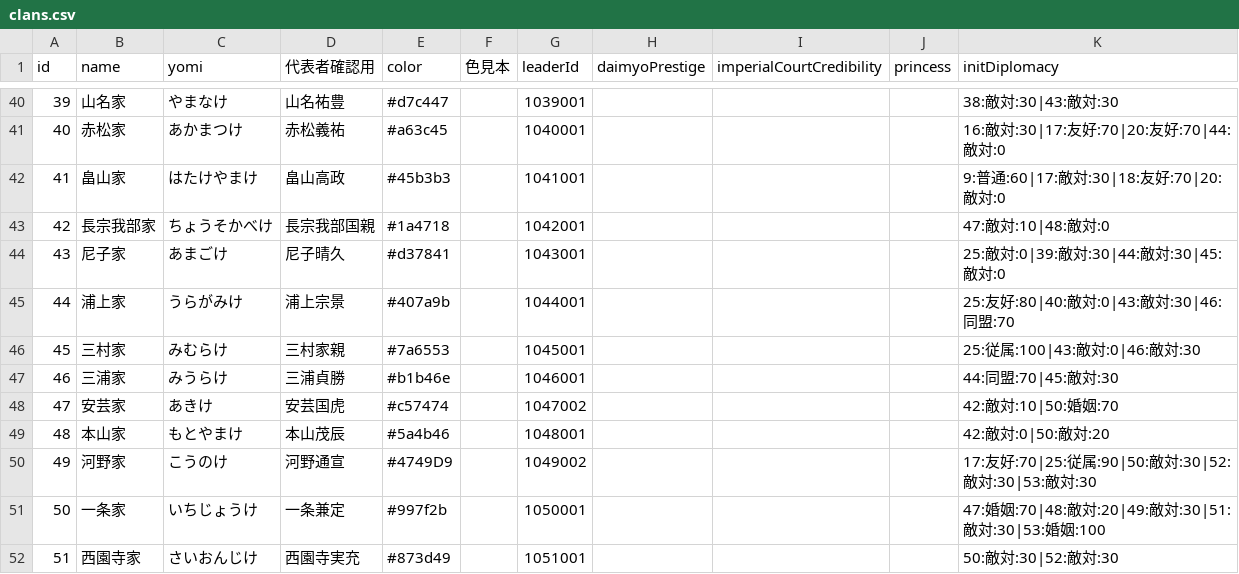
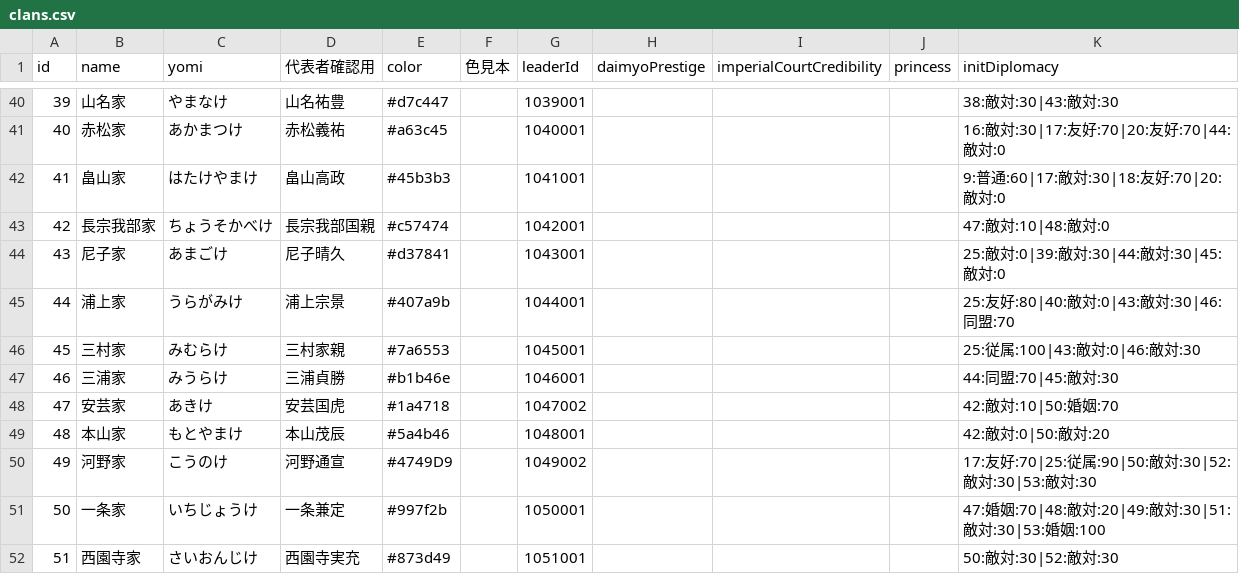
Before and after one commit to actrsys/sengoku-hadou, a CSV file: data/scenarios/1560_okehazama/clans.csv, drawn as a sheet; only a part is shown, gaps mark what is left out.

Commit message:
Add files via upload

```diff
--- a/data/scenarios/1560_okehazama/clans.csv
+++ b/data/scenarios/1560_okehazama/clans.csv
@@ -42,3 +42,3 @@ id,name,yomi,代表者確認用,color,色見本,leaderId,daimyoPrestige,imperial
 41,畠山家,はたけやまけ,畠山高政,#45b3b3,,1041001,,,,9:普通:60|17:敵対:30|18:友好:70|20:敵対:0
-42,長宗我部家,ちょうそかべけ,長宗我部国親,#1a4718,,1042001,,,,47:敵対:10|48:敵対:0
+42,長宗我部家,ちょうそかべけ,長宗我部国親,#c57474,,1042001,,,,47:敵対:10|48:敵対:0
 43,尼子家,あまごけ,尼子晴久,#d37841,,1043001,,,,25:敵対:0|39:敵対:30|44:敵対:30|45:敵対:0
@@ -47,3 +47,3 @@ id,name,yomi,代表者確認用,color,色見本,leaderId,daimyoPrestige,imperial
 46,三浦家,みうらけ,三浦貞勝,#b1b46e,,1046001,,,,44:同盟:70|45:敵対:30
-47,安芸家,あきけ,安芸国虎,#c57474,,1047002,,,,42:敵対:10|50:婚姻:70
+47,安芸家,あきけ,安芸国虎,#1a4718,,1047002,,,,42:敵対:10|50:婚姻:70
 48,本山家,もとやまけ,本山茂辰,#5a4b46,,1048001,,,,42:敵対:0|50:敵対:20
```
